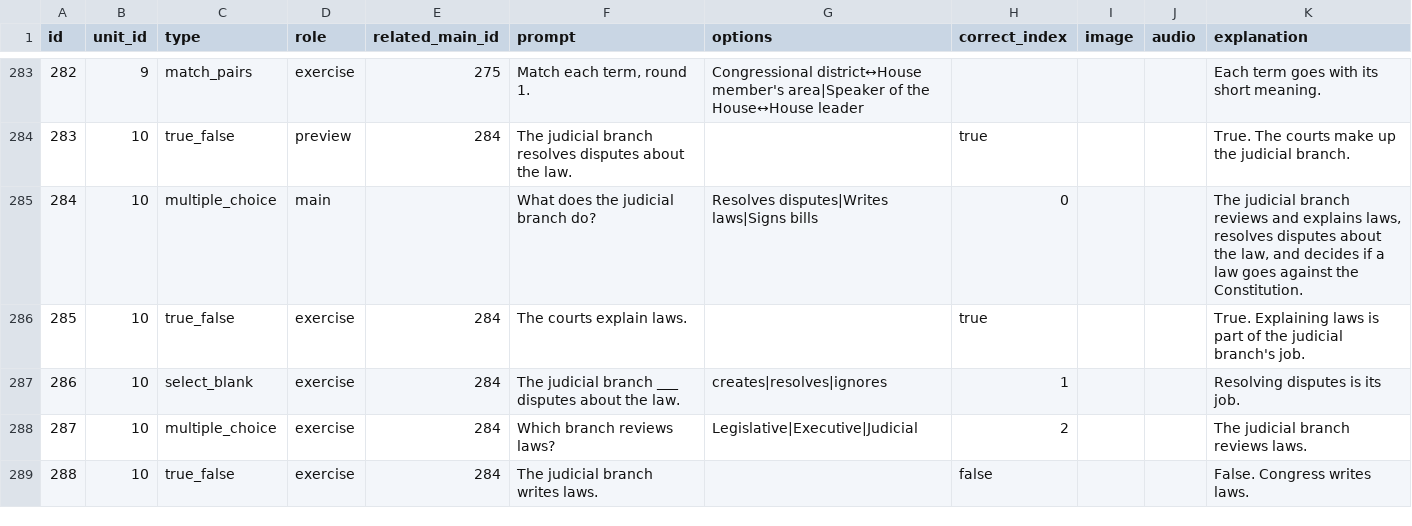
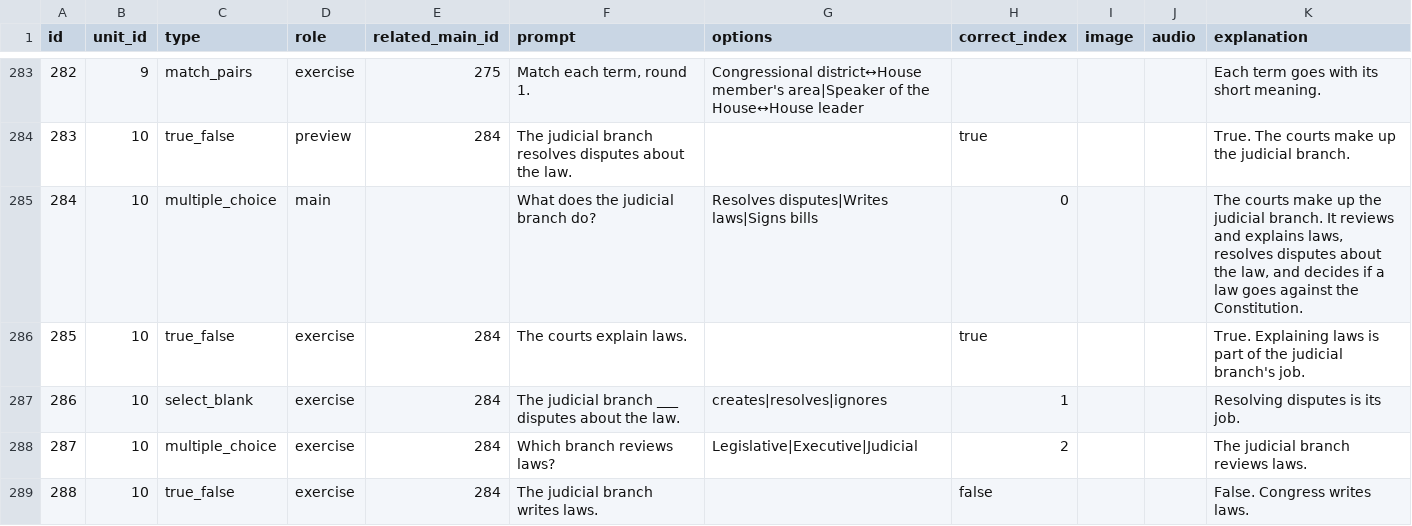
Before and after one commit to yaaddi-courses/us-citizenship-civics-test, a CSV file: source/cards.csv, drawn as a sheet; only a part is shown, gaps mark what is left out; the diff covers the shown part only.

Commit message:
Clarify wording and complete explanations

```diff
--- a/source/cards.csv
+++ b/source/cards.csv
@@ -284,3 +284,3 @@ id,unit_id,type,role,related_main_id,prompt,options,correct_index,image,audio,ex
 283,10,true_false,preview,284,The judicial branch resolves disputes about the law.,,true,,,True. The courts make up the judicial branch.
-284,10,multiple_choice,main,,What does the judicial branch do?,Resolves disputes|Writes laws|Signs bills,0,,,"The judicial branch reviews and explains laws, resolves disputes about the law, and decides if a law goes against the Constitution."
+284,10,multiple_choice,main,,What does the judicial branch do?,Resolves disputes|Writes laws|Signs bills,0,,,"The courts make up the judicial branch. It reviews and explains laws, resolves disputes about the law, and decides if a law goes against the Constitution."
 285,10,true_false,exercise,284,The courts explain laws.,,true,,,True. Explaining laws is part of the judicial branch's job.
```
Also changed, not shown: 24 edited cells elsewhere in this file, source/meta.csv, 2 other files.
